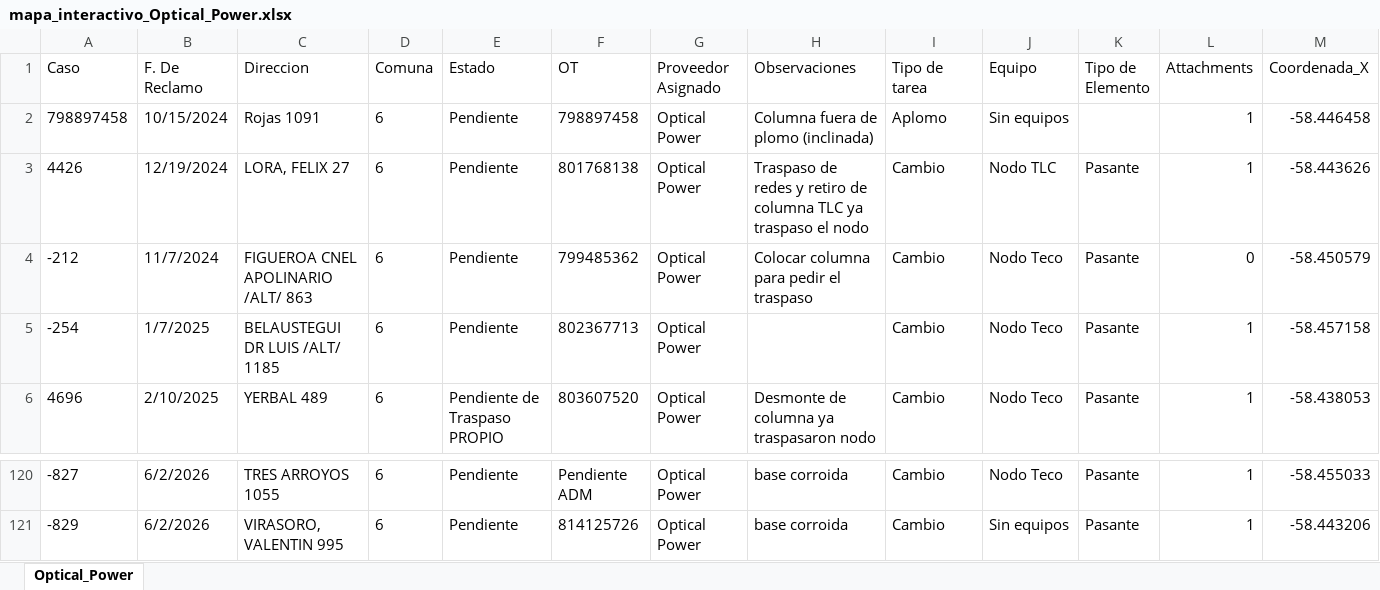
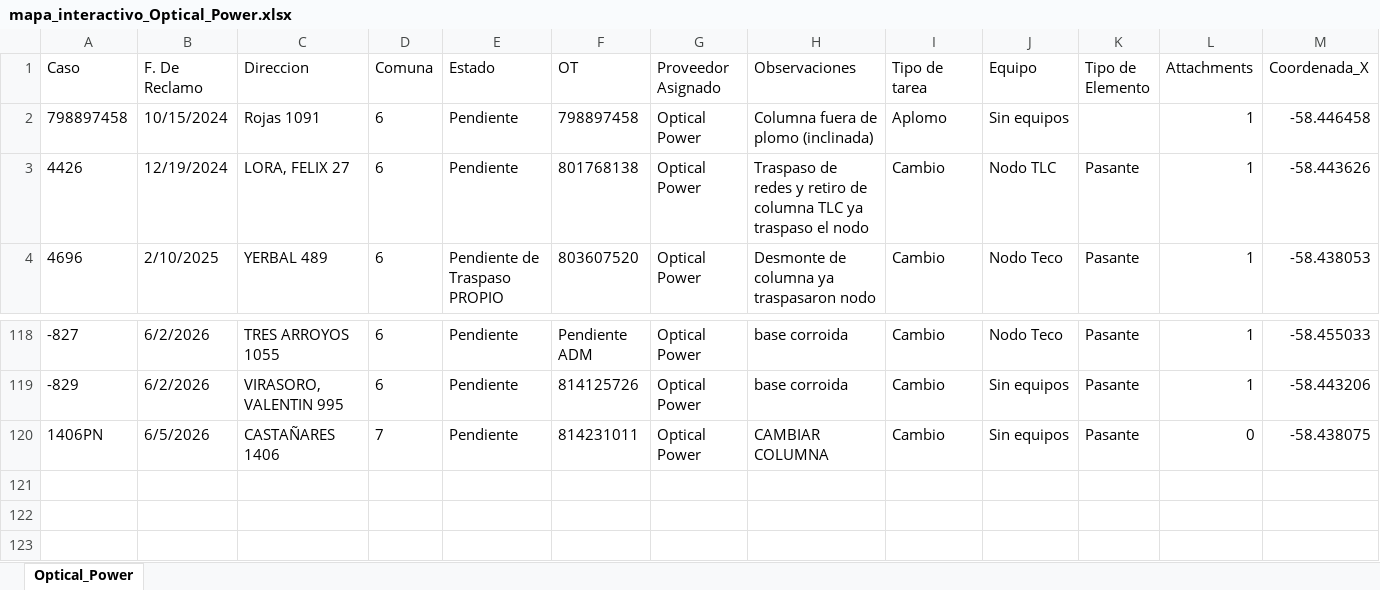
Before and after one commit to gestiondereclamosteco/opticalpower, an Excel workbook: mapa_interactivo_Optical_Power.xlsx, sheet Optical_Power, drawn as a sheet; only a part is shown, gaps mark what is left out; values as stored, in another font and other column widths than the file's, no borders; removed rows and columns are numbered as before the commit, all else as after; rows hold the shown columns only; the diff names each change by its address in the sheet, - before the commit and + after, or states it on an @@ line.

Commit message:
Actualizacion automatica del mapa (2026-06-05 17:13:13)

```diff
--- a/mapa_interactivo_Optical_Power.xlsx (sheet Optical_Power)
+++ b/mapa_interactivo_Optical_Power.xlsx (sheet Optical_Power)
-row 4: -212 | 11/7/2024 | FIGUEROA CNEL APOLINARIO /ALT/ 863 | 6 | Pendiente | 799485362 | Optical Power | Colocar columna para pedir el traspaso | Cambio | Nodo Teco | Pasante | 0 | -58.450579
-row 5: -254 | 1/7/2025 | BELAUSTEGUI DR LUIS /ALT/ 1185 | 6 | Pendiente | 802367713 | Optical Power |  | Cambio | Nodo Teco | Pasante | 1 | -58.457158
+row 120: 1406PN | 6/5/2026 | CASTAÑARES 1406 | 7 | Pendiente | 814231011 | Optical Power | CAMBIAR COLUMNA | Cambio | Sin equipos | Pasante | 0 | -58.438075
```
Also changed, not shown: 1 other file.
